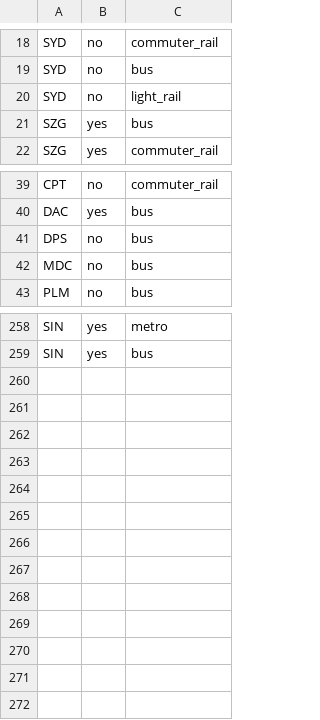
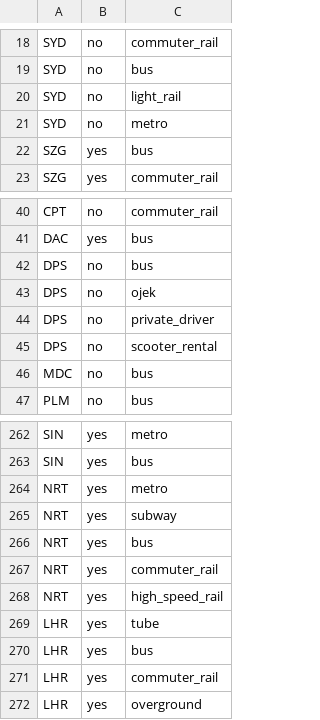
Before and after one commit to nus-mtechse-dataontology/DataOntology, a CSV file: graphdb/csv_files/dim_transport_mode.csv, drawn as a sheet; only a part is shown, gaps mark what is left out.

```diff
--- a/graphdb/csv_files/dim_transport_mode.csv
+++ b/graphdb/csv_files/dim_transport_mode.csv
@@ -20,2 +20,3 @@ SYD,no,bus
 SYD,no,light_rail
+SYD,no,metro
 SZG,yes,bus
@@ -41,2 +42,5 @@ DAC,yes,bus
 DPS,no,bus
+DPS,no,ojek
+DPS,no,private_driver
+DPS,no,scooter_rental
 MDC,no,bus
@@ -259 +263,10 @@ SIN,yes,metro
 SIN,yes,bus
+NRT,yes,metro
+NRT,yes,subway
+NRT,yes,bus
+NRT,yes,commuter_rail
+NRT,yes,high_speed_rail
+LHR,yes,tube
+LHR,yes,bus
+LHR,yes,commuter_rail
+LHR,yes,overground
```
Also changed, not shown: graphdb/csv_files/dim_city_festival.csv, graphdb/csv_files/dim_city_monthly_weather.csv, 11 other files.
